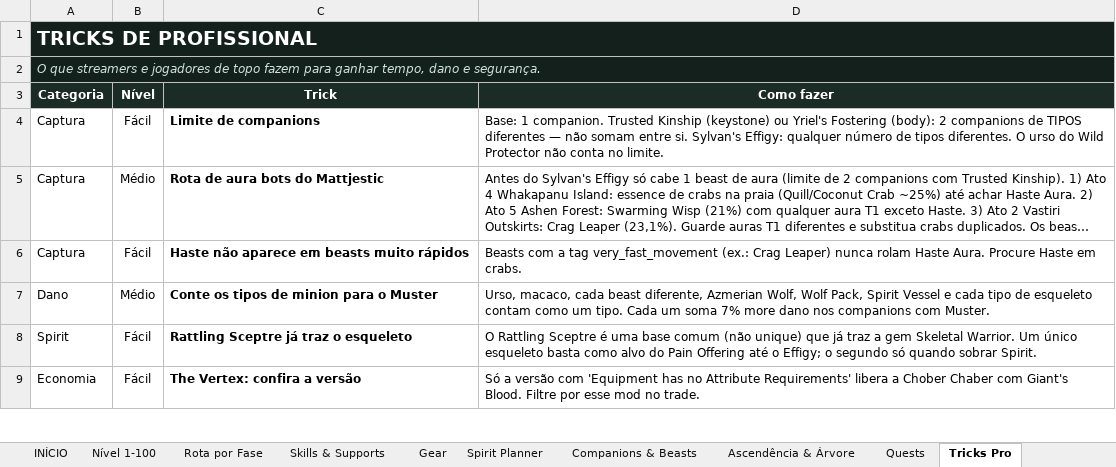
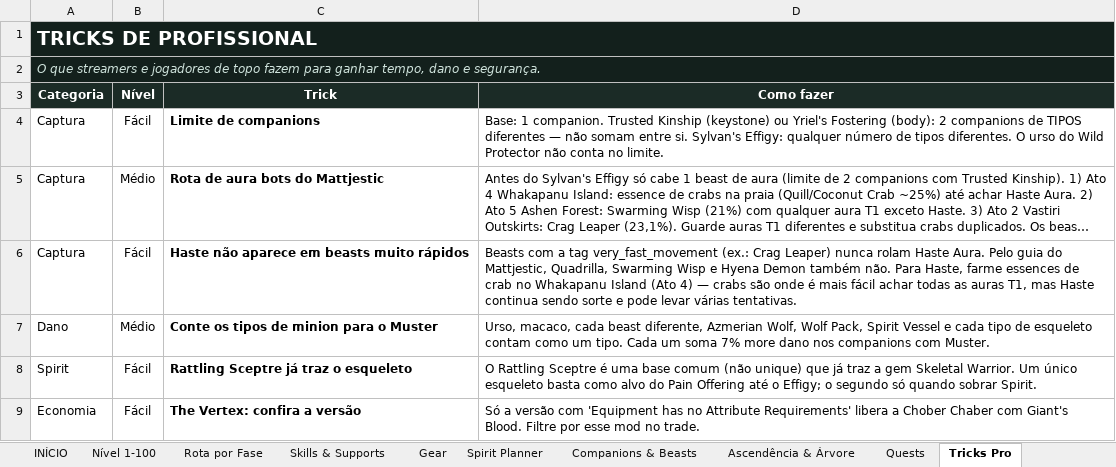
Before and after one commit to Genezera/grimorio-de-builds, an Excel workbook: planilha/poe2_spirit_walker_silverfist_atlas.xlsx, sheet Tricks Pro, drawn as a sheet; only a part is shown; long unchanged cells end in …; values as stored, in another font and other column widths than the file's, no borders; conditional formats not drawn; the diff names each change by its address in the sheet, - before the commit and + after, or states it on an @@ line.

```diff
--- a/planilha/poe2_spirit_walker_silverfist_atlas.xlsx (sheet Tricks Pro)
+++ b/planilha/poe2_spirit_walker_silverfist_atlas.xlsx (sheet Tricks Pro)
-D6 (Como fazer): …Haste Aura. Procure Haste em crabs.
+D6 (Como fazer): …Haste Aura. Pelo guia do Mattjestic, Quadrilla, Swarming Wisp e Hyena Demon também não. Para Haste, farme essences de crab no Whakapanu Island (Ato 4) — crabs são onde é mais fácil achar todas as auras T1, mas Haste continua sendo sorte e pode levar várias tentativas.
```
Also changed, not shown: sheet Companions & Beasts, 8 other files.
